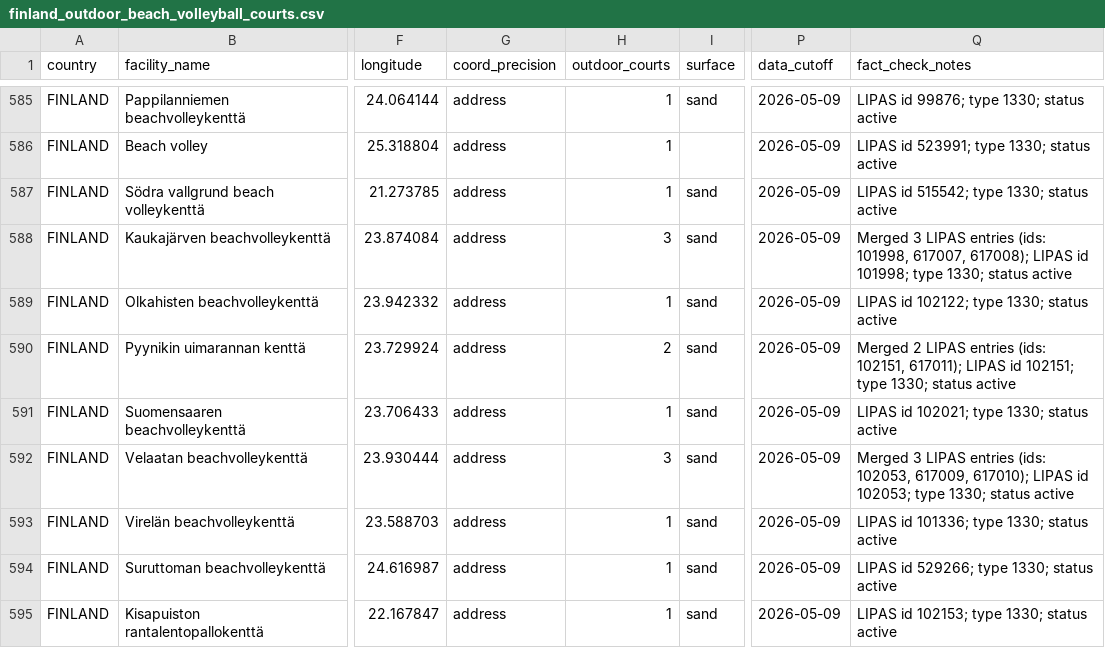
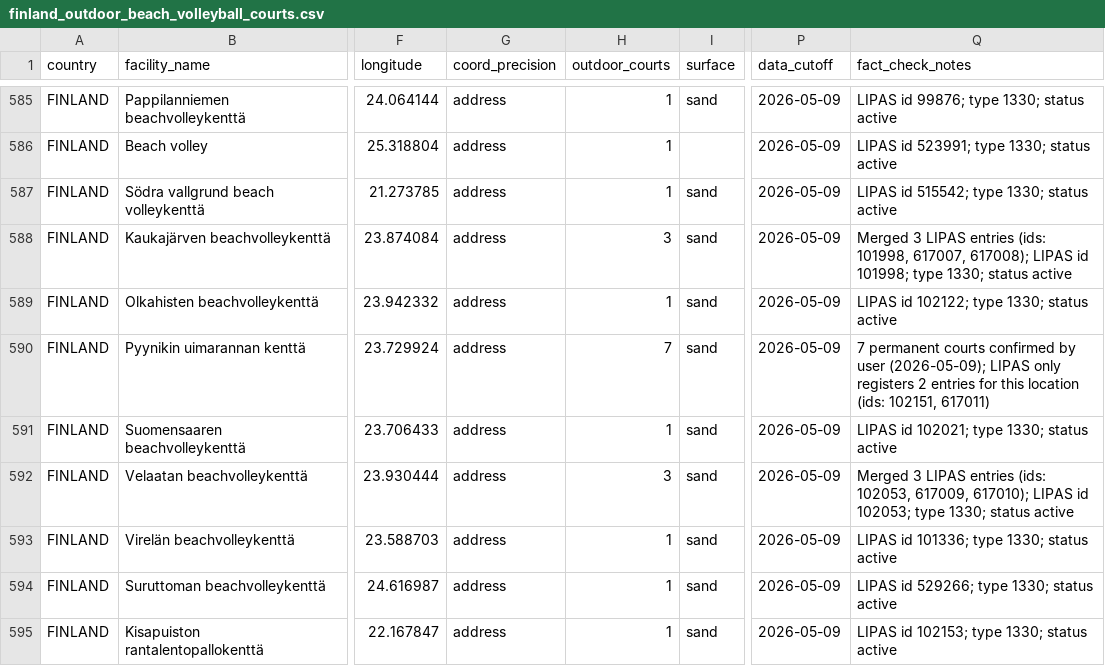
Before and after one commit to jarkko/jlaine.net, a CSV file: source/indoor-beach/finland_outdoor_beach_volleyball_courts.csv, drawn as a sheet; only a part is shown, gaps mark what is left out; the diff names each change by its address in the sheet, - before the commit and + after, or states it on an @@ line.

Commit message:
Fix Pyynikin uimarannan kenttä court count: 7 (was 2 from LIPAS)

```diff
--- a/source/indoor-beach/finland_outdoor_beach_volleyball_courts.csv
+++ b/source/indoor-beach/finland_outdoor_beach_volleyball_courts.csv
-H590 (outdoor_courts): 2
+H590 (outdoor_courts): 7
-Q590 (fact_check_notes): Merged 2 LIPAS entries (ids: 102151, 617011); LIPAS id 102151; type 1330; status active
+Q590 (fact_check_notes): 7 permanent courts confirmed by user (2026-05-09); LIPAS only registers 2 entries for this location (ids: 102151, 617011)
```
Also changed, not shown: 1 other file.
